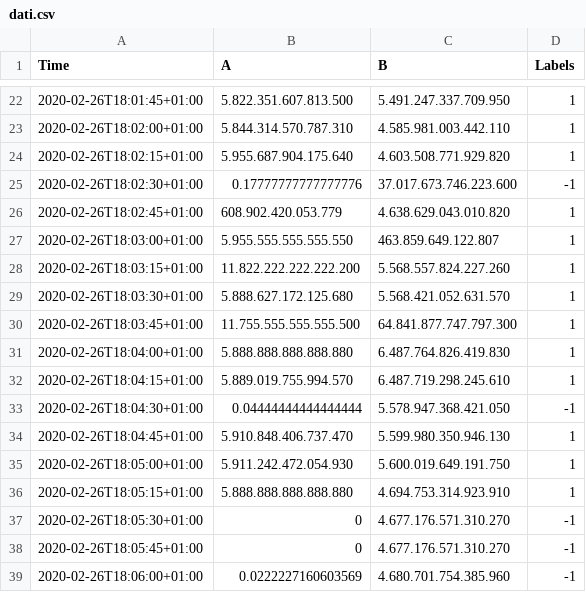
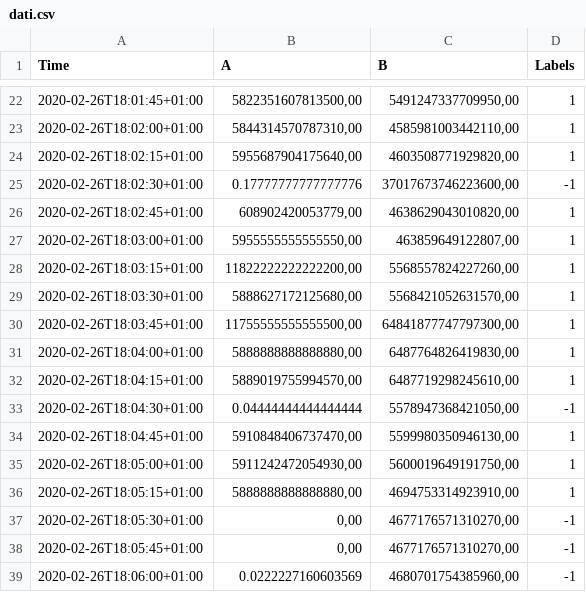
Before and after one commit to alek4k/Carbon12, a CSV file: addestramento/dati.csv, drawn as a sheet; only a part is shown, gaps mark what is left out; the diff covers the shown part only.

```diff
--- a/addestramento/dati.csv
+++ b/addestramento/dati.csv
@@ -22,18 +22,18 @@
-2020-02-26T18:01:45+01:00;5.822.351.607.813.500;5.491.247.337.709.950;1
-2020-02-26T18:02:00+01:00;5.844.314.570.787.310;4.585.981.003.442.110;1
-2020-02-26T18:02:15+01:00;5.955.687.904.175.640;4.603.508.771.929.820;1
-2020-02-26T18:02:30+01:00;0.17777777777777776;37.017.673.746.223.600;-1
-2020-02-26T18:02:45+01:00;608.902.420.053.779;4.638.629.043.010.820;1
-2020-02-26T18:03:00+01:00;5.955.555.555.555.550;463.859.649.122.807;1
-2020-02-26T18:03:15+01:00;11.822.222.222.222.200;5.568.557.824.227.260;1
-2020-02-26T18:03:30+01:00;5.888.627.172.125.680;5.568.421.052.631.570;1
-2020-02-26T18:03:45+01:00;11.755.555.555.555.500;64.841.877.747.797.300;1
-2020-02-26T18:04:00+01:00;5.888.888.888.888.880;6.487.764.826.419.830;1
-2020-02-26T18:04:15+01:00;5.889.019.755.994.570;6.487.719.298.245.610;1
-2020-02-26T18:04:30+01:00;0.04444444444444444;5.578.947.368.421.050;-1
-2020-02-26T18:04:45+01:00;5.910.848.406.737.470;5.599.980.350.946.130;1
-2020-02-26T18:05:00+01:00;5.911.242.472.054.930;5.600.019.649.191.750;1
-2020-02-26T18:05:15+01:00;5.888.888.888.888.880;4.694.753.314.923.910;1
-2020-02-26T18:05:30+01:00;0;4.677.176.571.310.270;-1
-2020-02-26T18:05:45+01:00;0;4.677.176.571.310.270;-1
-2020-02-26T18:06:00+01:00;0.0222227160603569;4.680.701.754.385.960;-1
+2020-02-26T18:01:45+01:00;5822351607813500,00;5491247337709950,00;1
+2020-02-26T18:02:00+01:00;5844314570787310,00;4585981003442110,00;1
+2020-02-26T18:02:15+01:00;5955687904175640,00;4603508771929820,00;1
+2020-02-26T18:02:30+01:00;0.17777777777777776;37017673746223600,00;-1
+2020-02-26T18:02:45+01:00;608902420053779,00;4638629043010820,00;1
+2020-02-26T18:03:00+01:00;5955555555555550,00;463859649122807,00;1
+2020-02-26T18:03:15+01:00;11822222222222200,00;5568557824227260,00;1
+2020-02-26T18:03:30+01:00;5888627172125680,00;5568421052631570,00;1
+2020-02-26T18:03:45+01:00;11755555555555500,00;64841877747797300,00;1
+2020-02-26T18:04:00+01:00;5888888888888880,00;6487764826419830,00;1
+2020-02-26T18:04:15+01:00;5889019755994570,00;6487719298245610,00;1
+2020-02-26T18:04:30+01:00;0.04444444444444444;5578947368421050,00;-1
+2020-02-26T18:04:45+01:00;5910848406737470,00;5599980350946130,00;1
+2020-02-26T18:05:00+01:00;5911242472054930,00;5600019649191750,00;1
+2020-02-26T18:05:15+01:00;5888888888888880,00;4694753314923910,00;1
+2020-02-26T18:05:30+01:00;0,00;4677176571310270,00;-1
+2020-02-26T18:05:45+01:00;0,00;4677176571310270,00;-1
+2020-02-26T18:06:00+01:00;0.0222227160603569;4680701754385960,00;-1
```
Also changed, not shown: 75 edited cells elsewhere in this file, 3 other files.
